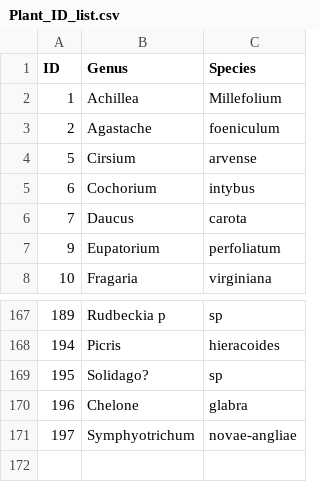
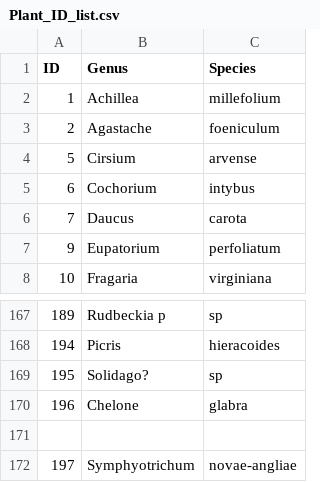
Before and after one commit to Audrey-netizen/turbpe, a CSV file: spreadsheets/Plant_ID_list.csv, drawn as a sheet; only a part is shown, gaps mark what is left out.

Commit message:
lowercase a species name

```diff
--- a/spreadsheets/Plant_ID_list.csv
+++ b/spreadsheets/Plant_ID_list.csv
@@ -1,3 +1,3 @@
 ID,Genus,Species
-1,Achillea,Millefolium
+1,Achillea,millefolium
 2,Agastache,foeniculum
@@ -170,2 +170,3 @@ ID,Genus,Species
 196,Chelone,glabra
+
 197,Symphyotrichum,novae-angliae
```
